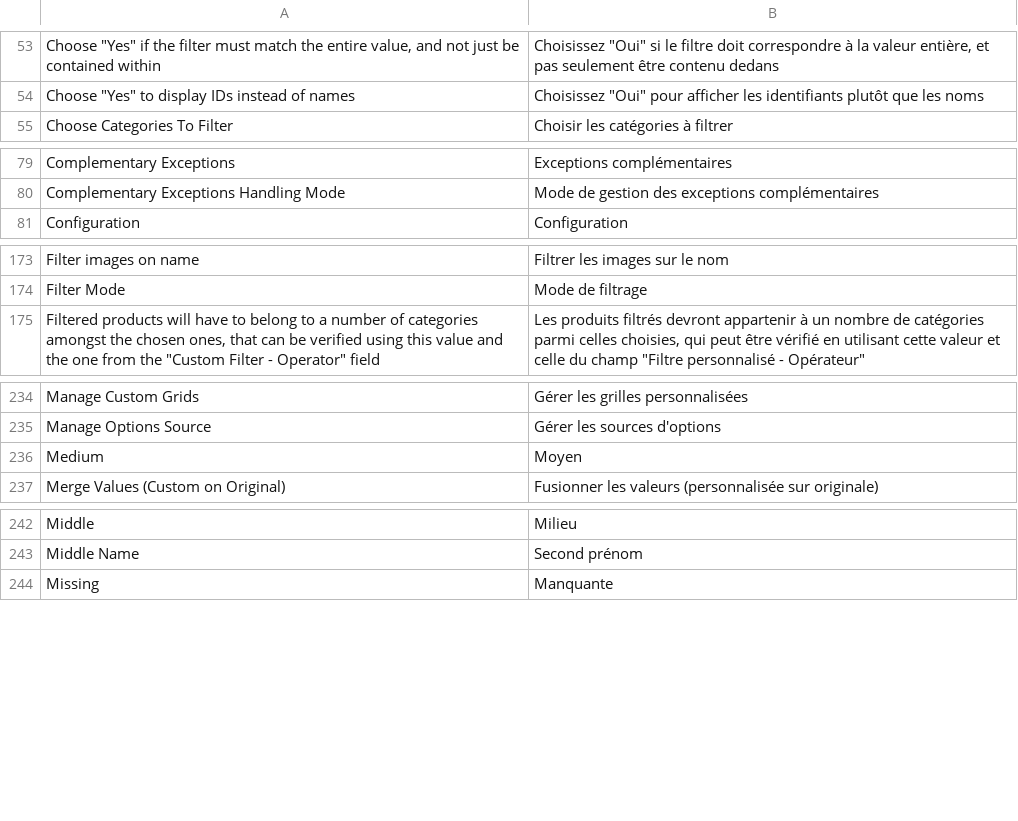
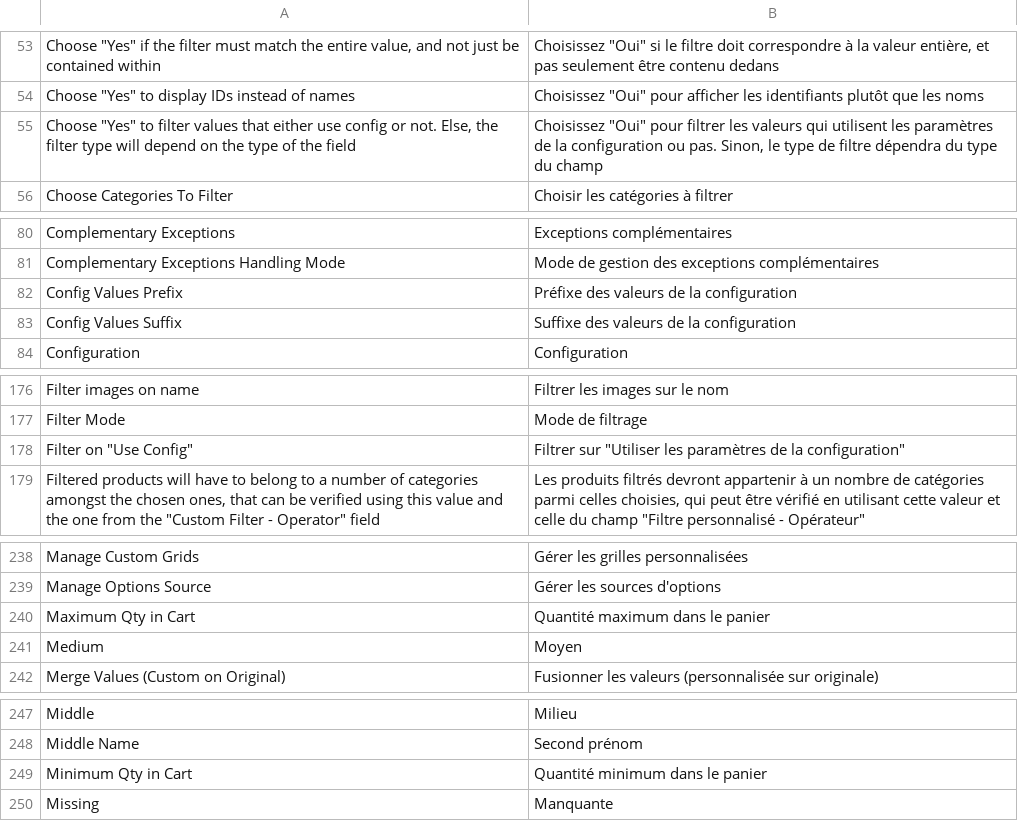
Before and after one commit to blmage/mage-enhanced-admin-grids, a CSV file: app/locale/fr_FR/BL_CustomGrid.csv, drawn as a sheet; only a part is shown, gaps mark what is left out; the diff covers the shown part only.

Commit message:
added new custom columns : inventory fields for the products grid + minor fixes

```diff
--- a/app/locale/fr_FR/BL_CustomGrid.csv
+++ b/app/locale/fr_FR/BL_CustomGrid.csv
@@ -54,2 +54,3 @@
 "Choose ""Yes"" to display IDs instead of names","Choisissez ""Oui"" pour afficher les identifiants plutôt que les noms"
+"Choose ""Yes"" to filter values that either use config or not. Else, the filter type will depend on the type of the field","Choisissez ""Oui"" pour filtrer les valeurs qui utilisent les paramètres de la configuration ou pas. Sinon, le type de filtre dépendra du type du champ"
 "Choose Categories To Filter","Choisir les catégories à filtrer"
@@ -80,2 +81,4 @@
 "Complementary Exceptions Handling Mode","Mode de gestion des exceptions complémentaires"
+"Config Values Prefix","Préfixe des valeurs de la configuration"
+"Config Values Suffix","Suffixe des valeurs de la configuration"
 "Configuration","Configuration"
@@ -174,2 +177,3 @@
 "Filter Mode","Mode de filtrage"
+"Filter on ""Use Config""","Filtrer sur ""Utiliser les paramètres de la configuration"""
 "Filtered products will have to belong to a number of categories amongst the chosen ones, that can be verified using this value and the one from the ""Custom Filter - Operator"" field","Les produits filtrés devront appartenir à un nombre de catégories parmi celles choisies, qui peut être vérifié en utilisant cette valeur et celle du champ ""Filtre personnalisé - Opérateur"""
@@ -235,2 +239,3 @@
 "Manage Options Source","Gérer les sources d'options"
+"Maximum Qty in Cart","Quantité maximum dans le panier"
 "Medium","Moyen"
@@ -243,2 +248,3 @@
 "Middle Name","Second prénom"
+"Minimum Qty in Cart","Quantité minimum dans le panier"
 "Missing","Manquante"
```
Also changed, not shown: 4 added rows elsewhere in this file, 9 other files.
